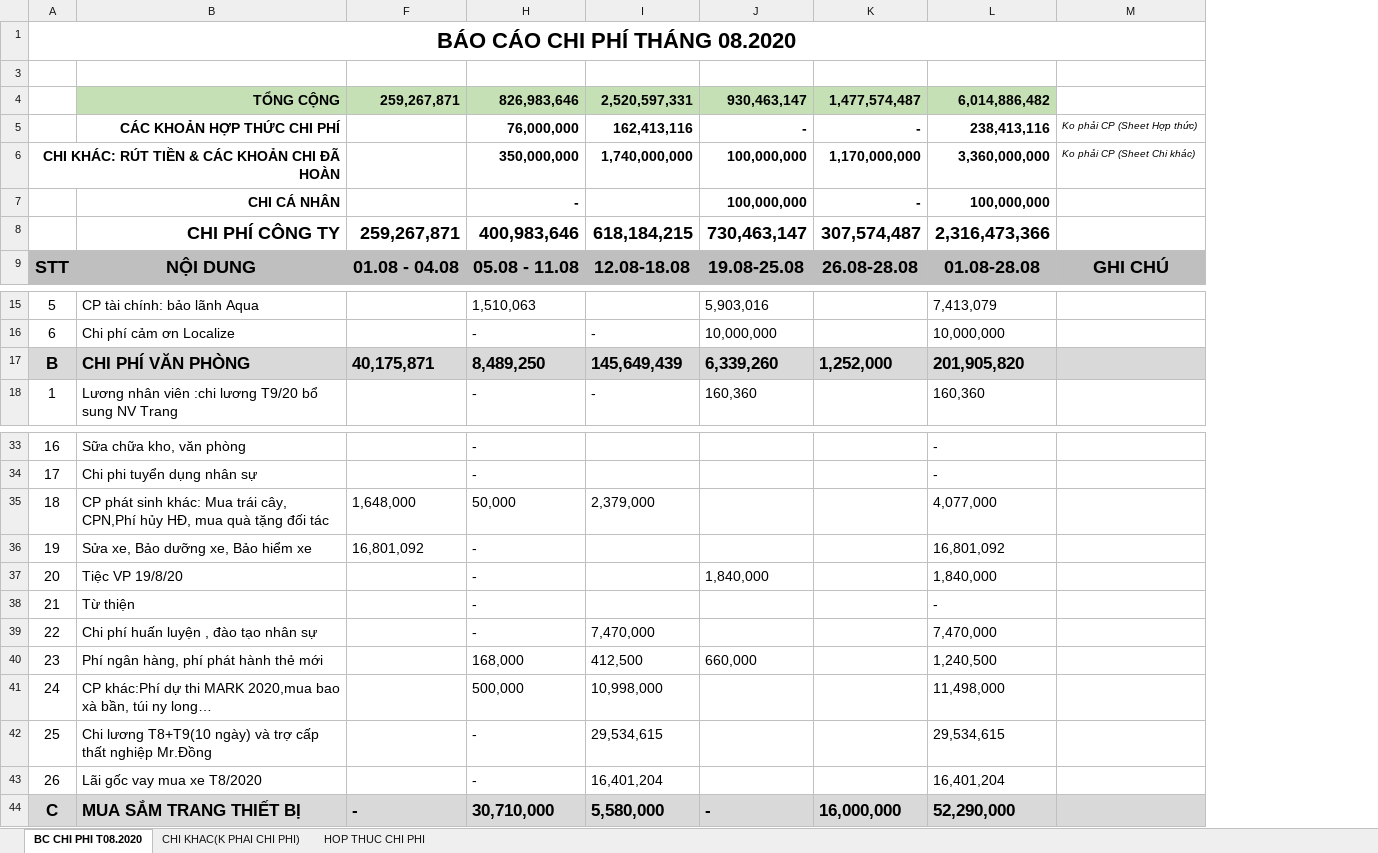
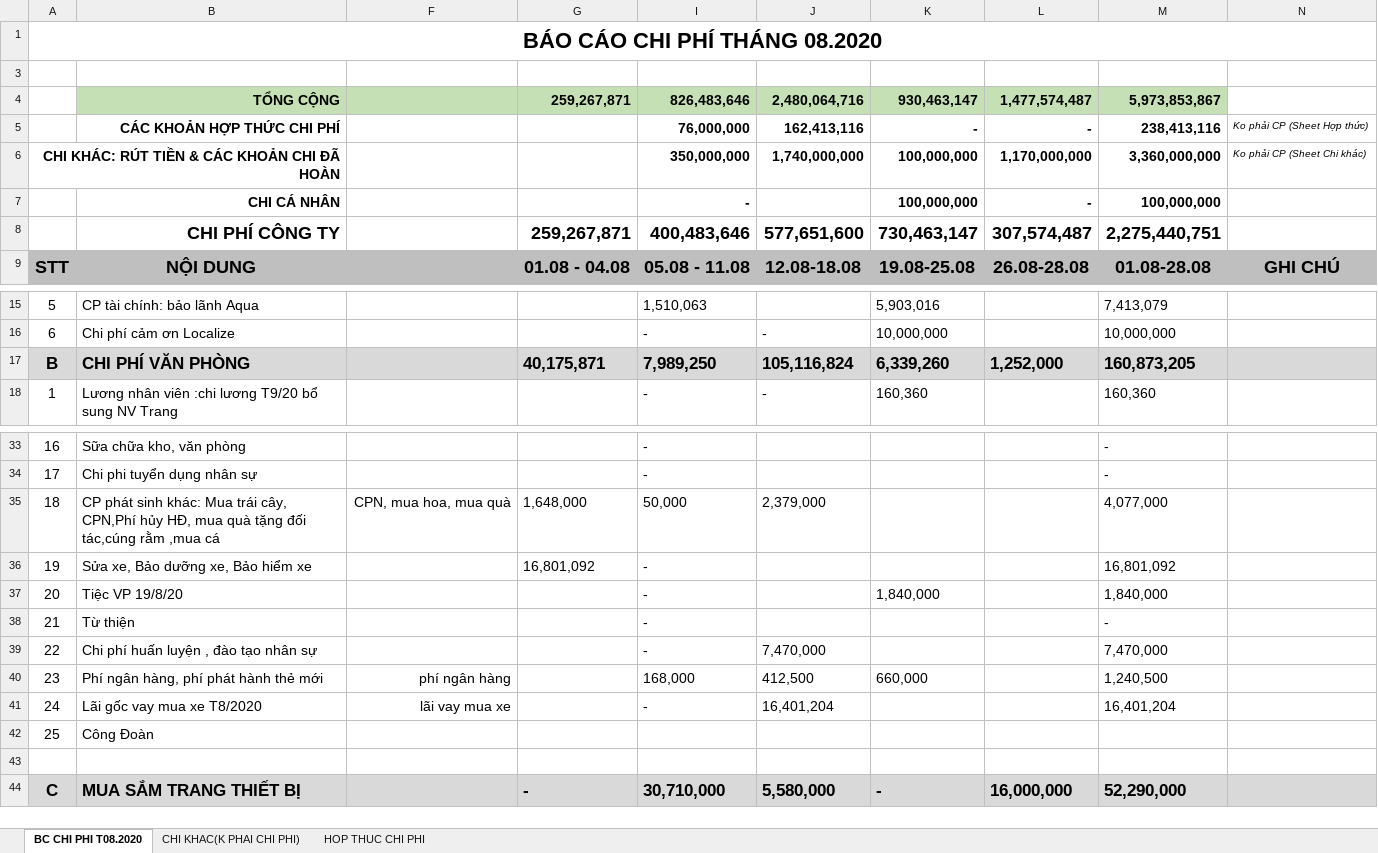
Before and after one commit to hoangmechanic/NhungLe, an Excel workbook: 2020.10.04/BAO CAO CHI T08.2020.xlsx, sheet BC CHI PHI T08.2020, drawn as a sheet; only a part is shown, gaps mark what is left out; values as stored, in another font and other column widths than the file's, no borders; removed rows and columns are numbered as before the commit, all else as after; the diff names each change by its address in the sheet, - before the commit and + after, or states it on an @@ line.

```diff
--- a/2020.10.04/BAO CAO CHI T08.2020.xlsx (sheet BC CHI PHI T08.2020)
+++ b/2020.10.04/BAO CAO CHI T08.2020.xlsx (sheet BC CHI PHI T08.2020)
+column F, rows 35-41: CPN, mua hoa, mua quà |  |  |  |  | phí ngân hàng | lãi vay mua xe
-I4: 826,983,646
+I4: 826,483,646
-J4: 2,520,597,331
+J4: 2,480,064,716
-M4: 6,014,886,482
+M4: 5,973,853,867
-I8: 400,983,646
+I8: 400,483,646
-J8: 618,184,215
+J8: 577,651,600
-M8: 2,316,473,366
+M8: 2,275,440,751
-I17: 8,489,250
+I17: 7,989,250
-J17: 145,649,439
+J17: 105,116,824
-M17: 201,905,820
+M17: 160,873,205
-B35: …tặng đối tác
+B35: …tặng đối tác,cúng rằm ,mua cá
-row 41: 24 | CP khác:Phí dự thi MARK 2020,mua bao xà bần, túi ny long… |  | 500,000 | 10,998,000 |  |  | 11,498,000
-row 42: 25 | Chi lương T8+T9(10 ngày) và trợ cấp thất nghiệp Mr.Đồng |  | - | 29,534,615 |  |  | 29,534,615
-A41: 26
+A41: 24
+row 42: 25 | Công Đoàn
+row 43: (empty)
```
Also changed, not shown: sheet HOP THUC CHI PHI, formulas that keep their value, 8 other files.
